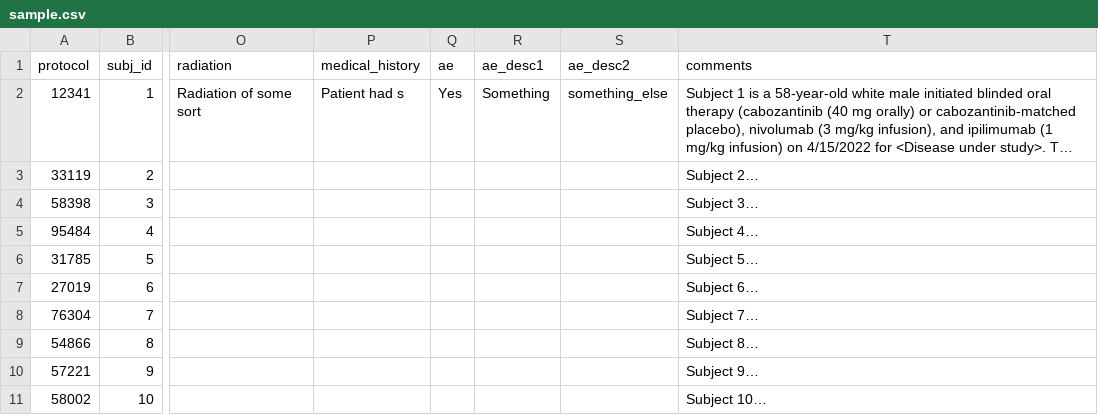
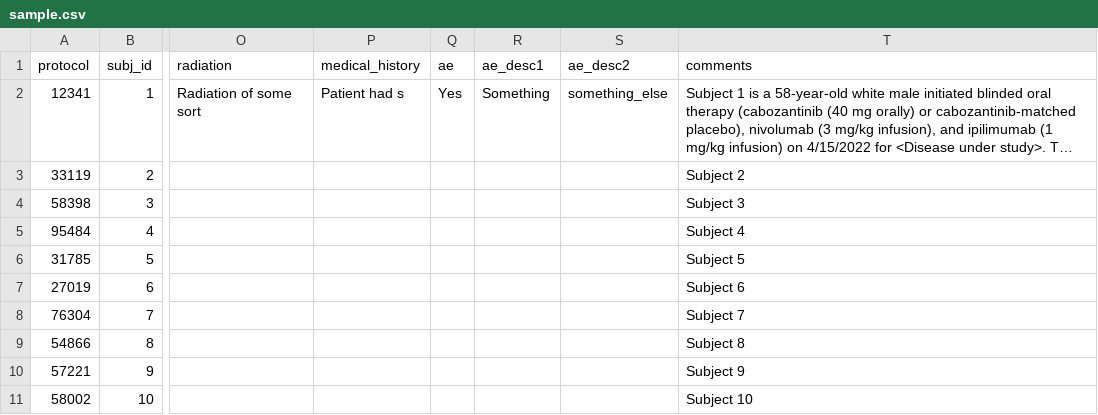
Before and after one commit to DavidMartinConsulting/Compendium, a CSV file: sample.csv, drawn as a sheet; only a part is shown, gaps mark what is left out; long unchanged cells end in …; the diff names each change by its address in the sheet, - before the commit and + after, or states it on an @@ line.

Commit message:
Add files via upload

```diff
--- a/sample.csv
+++ b/sample.csv
-T3 (comments): Subject 2…
+T3 (comments): Subject 2
-T4 (comments): Subject 3…
+T4 (comments): Subject 3
-T5 (comments): Subject 4…
+T5 (comments): Subject 4
-T6 (comments): Subject 5…
+T6 (comments): Subject 5
-T7 (comments): Subject 6…
+T7 (comments): Subject 6
-T8 (comments): Subject 7…
+T8 (comments): Subject 7
-T9 (comments): Subject 8…
+T9 (comments): Subject 8
-T10 (comments): Subject 9…
+T10 (comments): Subject 9
-T11 (comments): Subject 10…
+T11 (comments): Subject 10
```
